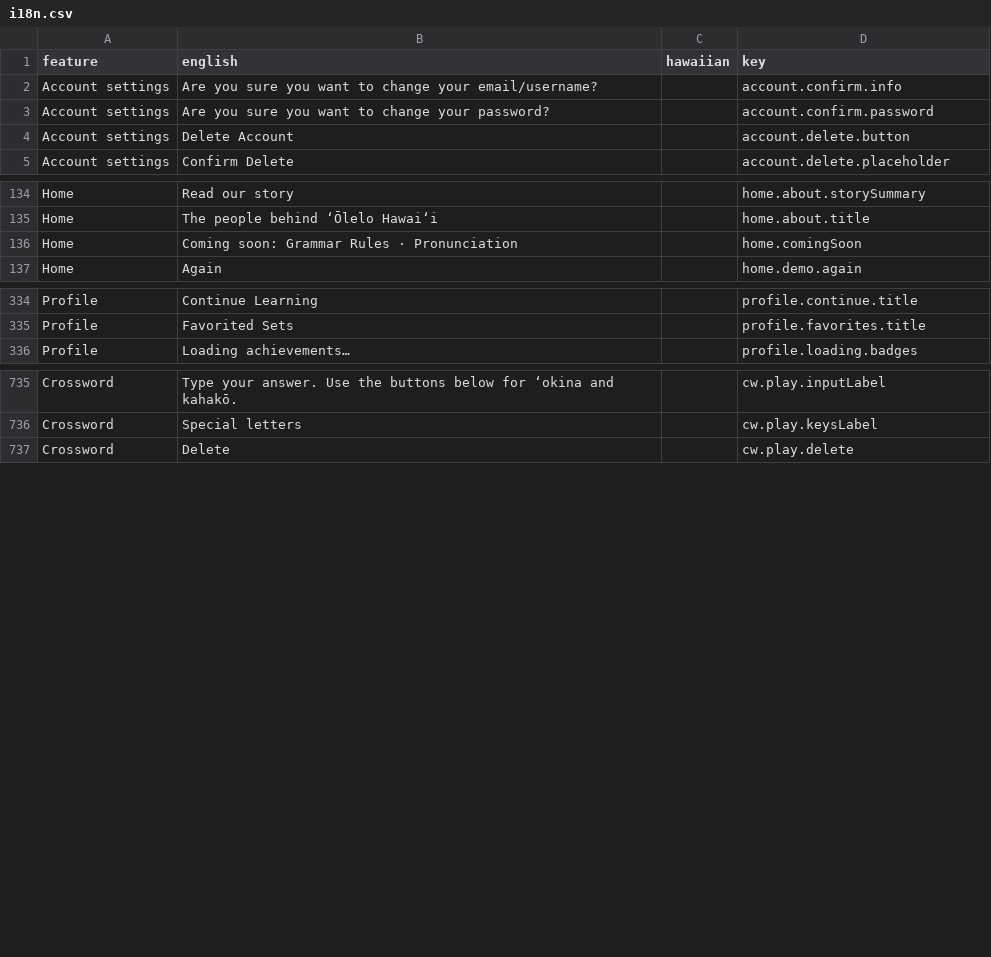
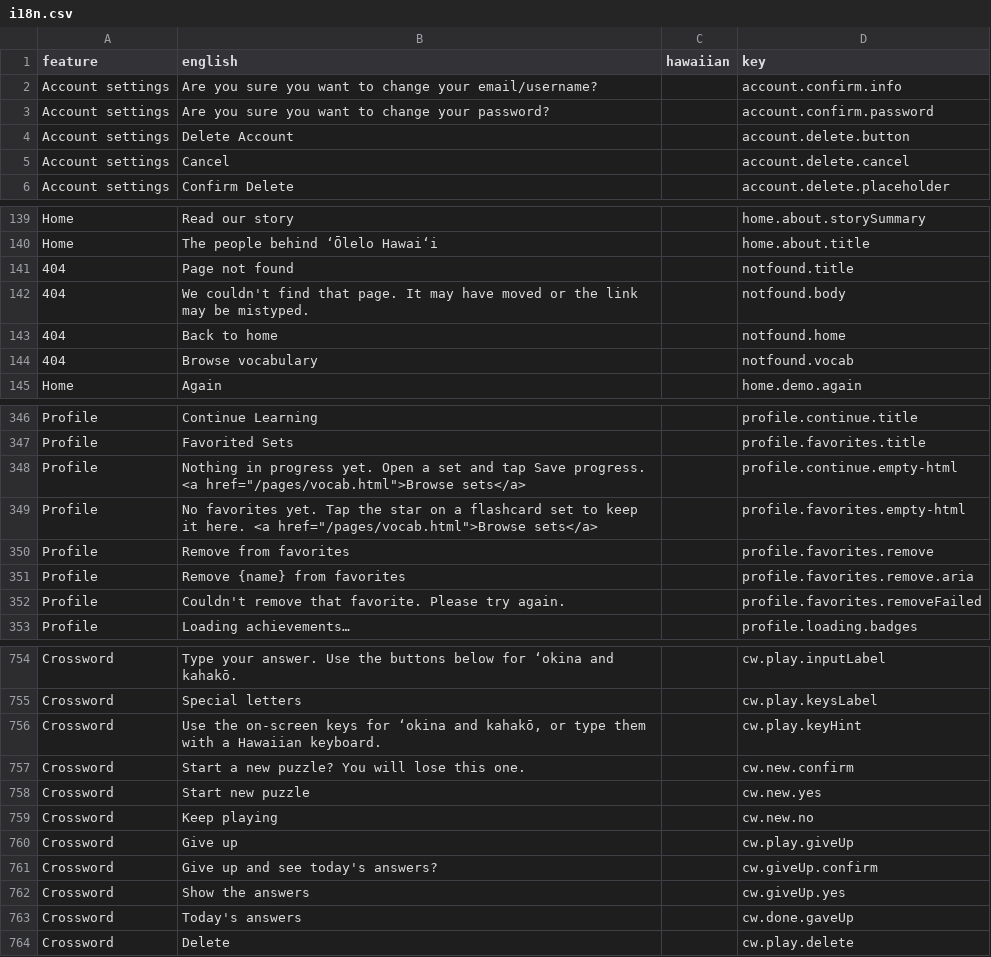
Before and after one commit to NoahBKalma/hawaiian-language-website, a CSV file: i18n.csv, drawn as a sheet; only a part is shown, gaps mark what is left out; the diff covers the shown part only.

```diff
--- a/i18n.csv
+++ b/i18n.csv
@@ -4,2 +4,3 @@ Account settings,Are you sure you want to change your password?,,account.confirm
 Account settings,Delete Account,,account.delete.button
+Account settings,Cancel,,account.delete.cancel
 Account settings,Confirm Delete,,account.delete.placeholder
@@ -135,3 +140,6 @@ Home,Read our story,,home.about.storySummary
 Home,The people behind ʻŌlelo Hawaiʻi,,home.about.title
-Home,Coming soon: Grammar Rules · Pronunciation,,home.comingSoon
+404,Page not found,,notfound.title
+404,We couldn't find that page. It may have moved or the link may be mistyped.,,notfound.body
+404,Back to home,,notfound.home
+404,Browse vocabulary,,notfound.vocab
 Home,Again,,home.demo.again
@@ -335,2 +347,7 @@ Profile,Continue Learning,,profile.continue.title
 Profile,Favorited Sets,,profile.favorites.title
+Profile,"Nothing in progress yet. Open a set and tap Save progress. <a href=""/pages/vocab.html"">Browse sets</a>",,profile.continue.empty-html
+Profile,"No favorites yet. Tap the star on a flashcard set to keep it here. <a href=""/pages/vocab.html"">Browse sets</a>",,profile.favorites.empty-html
+Profile,Remove from favorites,,profile.favorites.remove
+Profile,Remove {name} from favorites,,profile.favorites.remove.aria
+Profile,Couldn't remove that favorite. Please try again.,,profile.favorites.removeFailed
 Profile,Loading achievements…,,profile.loading.badges
@@ -736,2 +755,10 @@ Crossword,Type your answer. Use the buttons below for ʻokina and kahakō.,,cw.p
 Crossword,Special letters,,cw.play.keysLabel
+Crossword,"Use the on-screen keys for ʻokina and kahakō, or type them with a Hawaiian keyboard.",,cw.play.keyHint
+Crossword,Start a new puzzle? You will lose this one.,,cw.new.confirm
+Crossword,Start new puzzle,,cw.new.yes
+Crossword,Keep playing,,cw.new.no
+Crossword,Give up,,cw.play.giveUp
+Crossword,Give up and see today's answers?,,cw.giveUp.confirm
+Crossword,Show the answers,,cw.giveUp.yes
+Crossword,Today's answers,,cw.done.gaveUp
 Crossword,Delete,,cw.play.delete
```
Also changed, not shown: 10 added rows and 3 edited cells elsewhere in this file, 39 other files.
